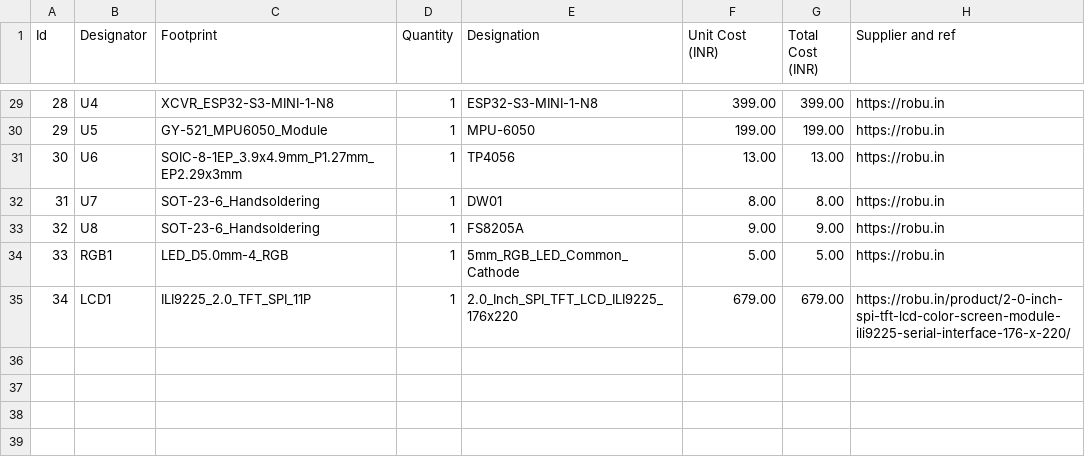
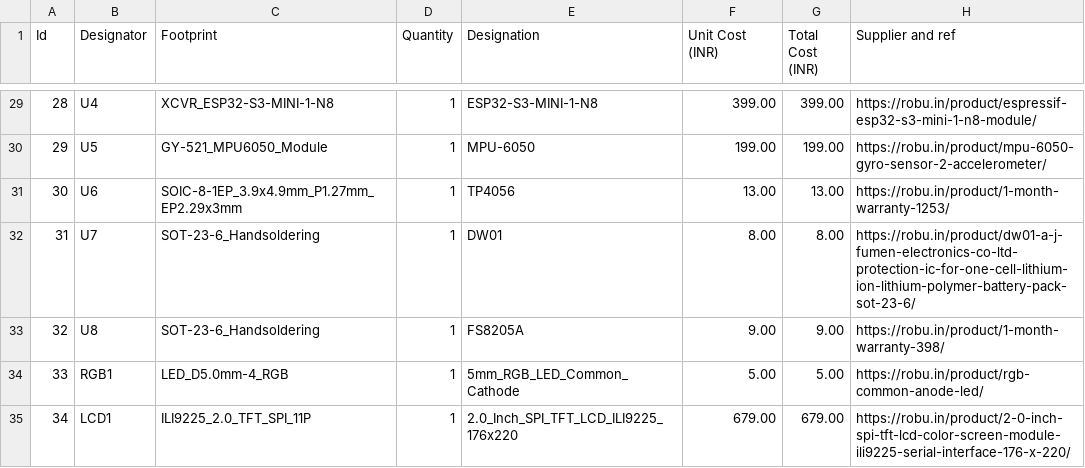
Before and after one commit to jayadevtp1/retro_bot, a CSV file: BOM.csv, drawn as a sheet; only a part is shown, gaps mark what is left out; the diff covers the shown part only.

```diff
--- a/BOM.csv
+++ b/BOM.csv
@@ -29,7 +29,7 @@ Id,Designator,Footprint,Quantity,Designation,Unit Cost (INR),Total Cost (INR),Su
-28,U4,XCVR_ESP32-S3-MINI-1-N8,1,ESP32-S3-MINI-1-N8,399.00,399.00,https://robu.in
-29,U5,GY-521_MPU6050_Module,1,MPU-6050,199.00,199.00,https://robu.in
-30,U6,SOIC-8-1EP_3.9x4.9mm_P1.27mm_EP2.29x3mm,1,TP4056,13.00,13.00,https://robu.in
-31,U7,SOT-23-6_Handsoldering,1,DW01,8.00,8.00,https://robu.in
-32,U8,SOT-23-6_Handsoldering,1,FS8205A,9.00,9.00,https://robu.in
-33,RGB1,LED_D5.0mm-4_RGB,1,5mm_RGB_LED_Common_Cathode,5.00,5.00,https://robu.in
+28,U4,XCVR_ESP32-S3-MINI-1-N8,1,ESP32-S3-MINI-1-N8,399.00,399.00,https://robu.in/product/espressif-esp32-s3-mini-1-n8-module/
+29,U5,GY-521_MPU6050_Module,1,MPU-6050,199.00,199.00,https://robu.in/product/mpu-6050-gyro-sensor-2-accelerometer/
+30,U6,SOIC-8-1EP_3.9x4.9mm_P1.27mm_EP2.29x3mm,1,TP4056,13.00,13.00,https://robu.in/product/1-month-warranty-1253/
+31,U7,SOT-23-6_Handsoldering,1,DW01,8.00,8.00,https://robu.in/product/dw01-a-j-fumen-electronics-co-ltd-protection-ic-for-one-cell-lithium-ion-lithium-polymer-battery-pack-sot-23-6/
+32,U8,SOT-23-6_Handsoldering,1,FS8205A,9.00,9.00,https://robu.in/product/1-month-warranty-398/
+33,RGB1,LED_D5.0mm-4_RGB,1,5mm_RGB_LED_Common_Cathode,5.00,5.00,https://robu.in/product/rgb-common-anode-led/
 34,LCD1,ILI9225_2.0_TFT_SPI_11P,1,2.0_Inch_SPI_TFT_LCD_ILI9225_176x220,679.00,679.00,https://robu.in/product/2-0-inch-spi-tft-lcd-color-screen-module-ili9225-serial-interface-176-x-220/
```
Also changed, not shown: 27 edited cells elsewhere in this file.
